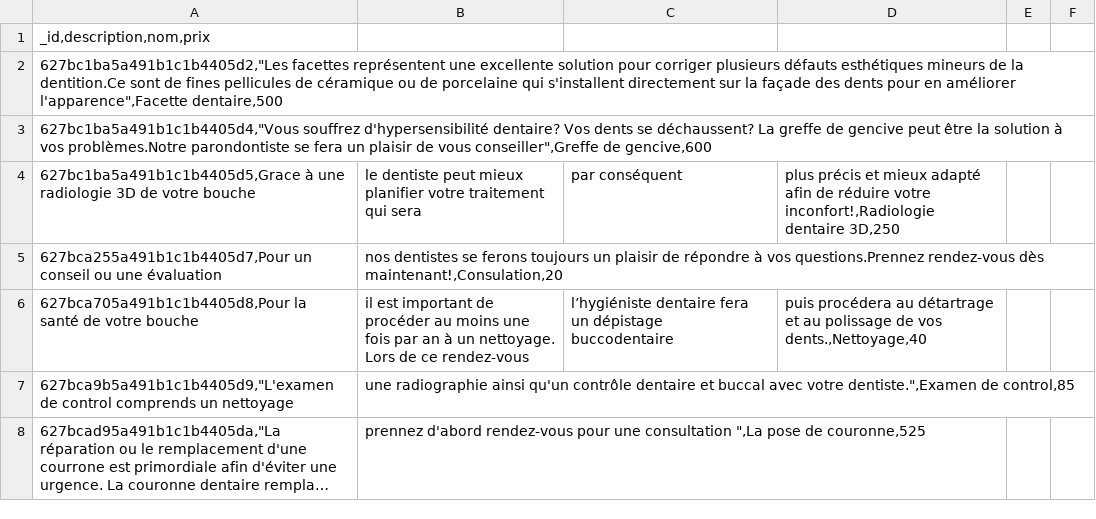
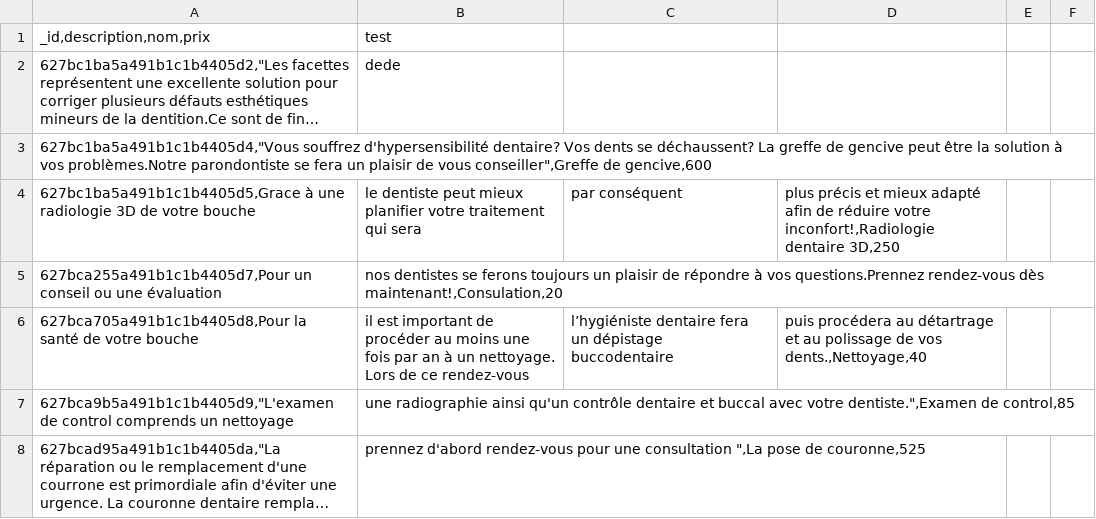
Before and after one commit to aexko/tp1_applications_web_transactionnelles_everaftercare, a CSV file: EverAfterCareK/ScriptImportV2/services.csv, drawn as a sheet; only a part is shown; long unchanged cells end in …; the diff names each change by its address in the sheet, - before the commit and + after, or states it on an @@ line.

```diff
--- a/EverAfterCareK/ScriptImportV2/services.csv
+++ b/EverAfterCareK/ScriptImportV2/services.csv
-B1: (empty)
+B1: test
-B2: (empty)
+B2: dede
```
Also changed, not shown: 8 other files.
